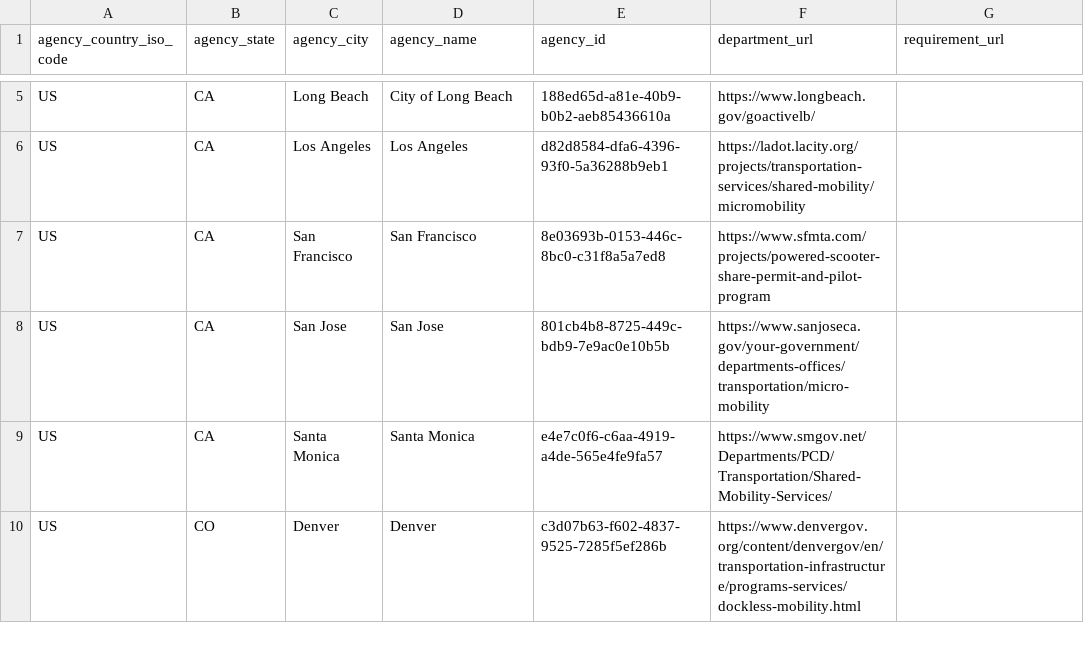
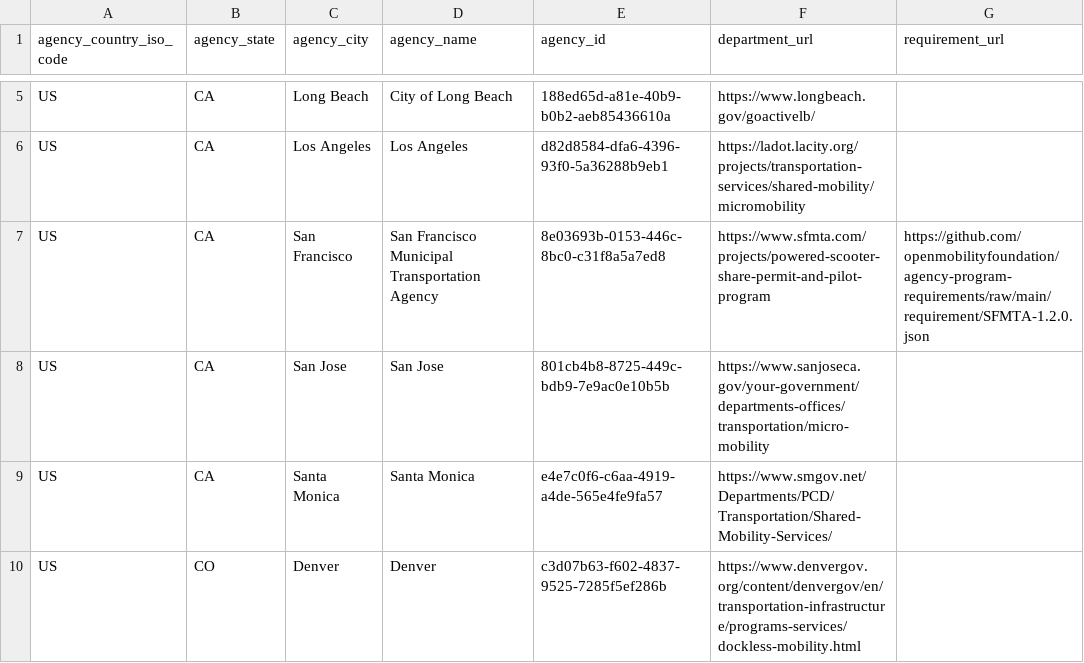
Before and after one commit to openmobilityfoundation/mobility-data-specification, a CSV file: agencies.csv, drawn as a sheet; only a part is shown, gaps mark what is left out.

Commit message:
Add link to SFMTA requirements file
Also update agency name

```diff
--- a/agencies.csv
+++ b/agencies.csv
@@ -6,3 +6,3 @@ US,CA,Long Beach,City of Long Beach,188ed65d-a81e-40b9-b0b2-aeb85436610a,https:/
 US,CA,Los Angeles,Los Angeles,d82d8584-dfa6-4396-93f0-5a36288b9eb1,https://ladot.lacity.org/projects/transportation-services/shared-mobility/micromobility,
-US,CA,San Francisco,San Francisco,8e03693b-0153-446c-8bc0-c31f8a5a7ed8,https://www.sfmta.com/projects/powered-scooter-share-permit-and-pilot-program,
+US,CA,San Francisco,San Francisco Municipal Transportation Agency,8e03693b-0153-446c-8bc0-c31f8a5a7ed8,https://www.sfmta.com/projects/powered-scooter-share-permit-and-pilot-program,https://github.com/openmobilityfoundation/agency-program-requirements/raw/main/requirement/SFMTA-1.2.0.json
 US,CA,San Jose,San Jose,801cb4b8-8725-449c-bdb9-7e9ac0e10b5b,https://www.sanjoseca.gov/your-government/departments-offices/transportation/micro-mobility,
```
